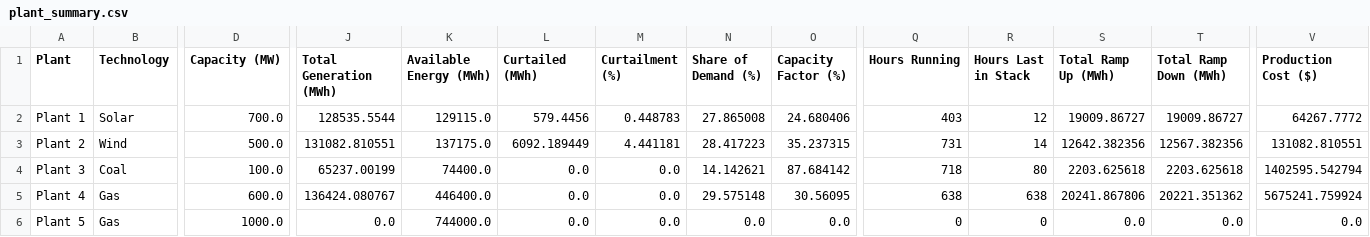
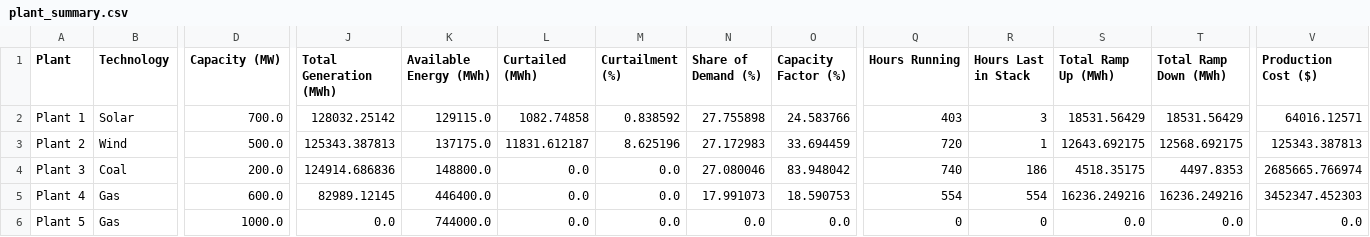
Before and after one commit to ahumpage/MFDM, a CSV file: run_archive/output_ramping/plant_summary.csv, drawn as a sheet; only a part is shown, gaps mark what is left out; the diff names each change by its address in the sheet, - before the commit and + after, or states it on an @@ line.

```diff
--- a/run_archive/output_ramping/plant_summary.csv
+++ b/run_archive/output_ramping/plant_summary.csv
-J2 (Total Generation (MWh)): 128535.5544
+J2 (Total Generation (MWh)): 128032.25142
-L2 (Curtailed (MWh)): 579.4456
+L2 (Curtailed (MWh)): 1082.74858
-M2 (Curtailment (%)): 0.448783
+M2 (Curtailment (%)): 0.838592
-N2 (Share of Demand (%)): 27.865008
+N2 (Share of Demand (%)): 27.755898
-O2 (Capacity Factor (%)): 24.680406
+O2 (Capacity Factor (%)): 24.583766
-R2 (Hours Last in Stack): 12
+R2 (Hours Last in Stack): 3
-S2 (Total Ramp Up (MWh)): 19009.86727
+S2 (Total Ramp Up (MWh)): 18531.56429
-T2 (Total Ramp Down (MWh)): 19009.86727
+T2 (Total Ramp Down (MWh)): 18531.56429
-V2 (Production Cost ($)): 64267.7772
+V2 (Production Cost ($)): 64016.12571
-J3 (Total Generation (MWh)): 131082.810551
+J3 (Total Generation (MWh)): 125343.387813
-L3 (Curtailed (MWh)): 6092.189449
+L3 (Curtailed (MWh)): 11831.612187
-M3 (Curtailment (%)): 4.441181
+M3 (Curtailment (%)): 8.625196
-N3 (Share of Demand (%)): 28.417223
+N3 (Share of Demand (%)): 27.172983
-O3 (Capacity Factor (%)): 35.237315
+O3 (Capacity Factor (%)): 33.694459
-Q3 (Hours Running): 731
+Q3 (Hours Running): 720
-R3 (Hours Last in Stack): 14
+R3 (Hours Last in Stack): 1
-S3 (Total Ramp Up (MWh)): 12642.382356
+S3 (Total Ramp Up (MWh)): 12643.692175
-T3 (Total Ramp Down (MWh)): 12567.382356
+T3 (Total Ramp Down (MWh)): 12568.692175
-V3 (Production Cost ($)): 131082.810551
+V3 (Production Cost ($)): 125343.387813
-D4 (Capacity (MW)): 100.0
+D4 (Capacity (MW)): 200.0
-J4 (Total Generation (MWh)): 65237.00199
+J4 (Total Generation (MWh)): 124914.686836
-K4 (Available Energy (MWh)): 74400.0
+K4 (Available Energy (MWh)): 148800.0
-N4 (Share of Demand (%)): 14.142621
+N4 (Share of Demand (%)): 27.080046
-O4 (Capacity Factor (%)): 87.684142
+O4 (Capacity Factor (%)): 83.948042
-Q4 (Hours Running): 718
+Q4 (Hours Running): 740
-R4 (Hours Last in Stack): 80
+R4 (Hours Last in Stack): 186
-S4 (Total Ramp Up (MWh)): 2203.625618
+S4 (Total Ramp Up (MWh)): 4518.35175
-T4 (Total Ramp Down (MWh)): 2203.625618
+T4 (Total Ramp Down (MWh)): 4497.8353
-V4 (Production Cost ($)): 1402595.542794
+V4 (Production Cost ($)): 2685665.766974
-J5 (Total Generation (MWh)): 136424.080767
+J5 (Total Generation (MWh)): 82989.12145
-N5 (Share of Demand (%)): 29.575148
+N5 (Share of Demand (%)): 17.991073
-O5 (Capacity Factor (%)): 30.56095
+O5 (Capacity Factor (%)): 18.590753
-Q5 (Hours Running): 638
+Q5 (Hours Running): 554
-R5 (Hours Last in Stack): 638
+R5 (Hours Last in Stack): 554
-S5 (Total Ramp Up (MWh)): 20241.867806
+S5 (Total Ramp Up (MWh)): 16236.249216
-T5 (Total Ramp Down (MWh)): 20221.351362
+T5 (Total Ramp Down (MWh)): 16236.249216
-V5 (Production Cost ($)): 5675241.759924
+V5 (Production Cost ($)): 3452347.452303
```
Also changed, not shown: inputs/plants_ramping.csv, run_archive/output_ramping/dispatch_results.csv, 6 other files.
